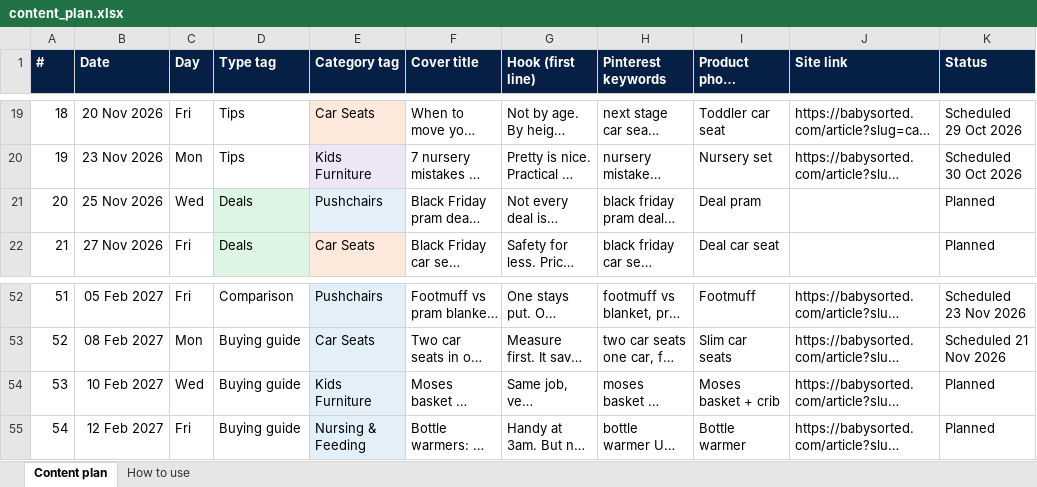
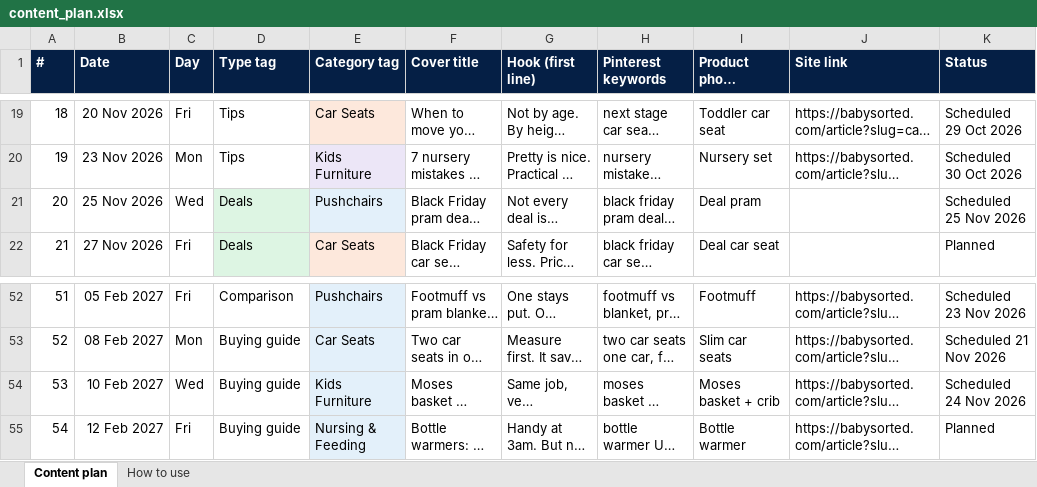
Before and after one commit to elizavetaomk/babysorted-media, an Excel workbook: plan/content_plan.xlsx, sheet Content plan, drawn as a sheet; only a part is shown, gaps mark what is left out; long unchanged cells end in …; values as stored, in another font and other column widths than the file's, no borders; the diff names each change by its address in the sheet, - before the commit and + after, or states it on an @@ line.

```diff
--- a/plan/content_plan.xlsx (sheet Content plan)
+++ b/plan/content_plan.xlsx (sheet Content plan)
-K21 (Status): Planned
+K21 (Status): Scheduled 25 Nov 2026
-K54 (Status): Planned
+K54 (Status): Scheduled 24 Nov 2026
```
Also changed, not shown: 2 other files.
